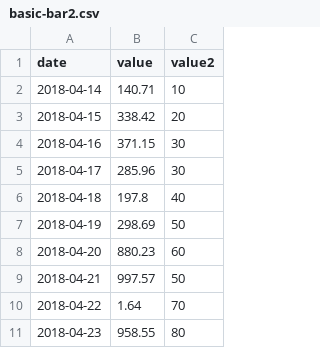
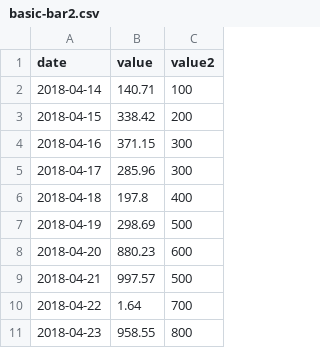
Before and after one commit to ollikoskela/d3js-training, a CSV file: basic-bar2.csv, drawn as a sheet.

Commit message:
Add files via upload

```diff
--- a/basic-bar2.csv
+++ b/basic-bar2.csv
@@ -1,11 +1,11 @@
 date,value,value2
-2018-04-14,140.71,10
-2018-04-15,338.42,20
-2018-04-16,371.15,30
-2018-04-17,285.96,30
-2018-04-18,197.8,40
-2018-04-19,298.69,50
-2018-04-20,880.23,60
-2018-04-21,997.57,50
-2018-04-22,1.64,70
-2018-04-23,958.55,80
+2018-04-14,140.71,100
+2018-04-15,338.42,200
+2018-04-16,371.15,300
+2018-04-17,285.96,300
+2018-04-18,197.8,400
+2018-04-19,298.69,500
+2018-04-20,880.23,600
+2018-04-21,997.57,500
+2018-04-22,1.64,700
+2018-04-23,958.55,800
```
